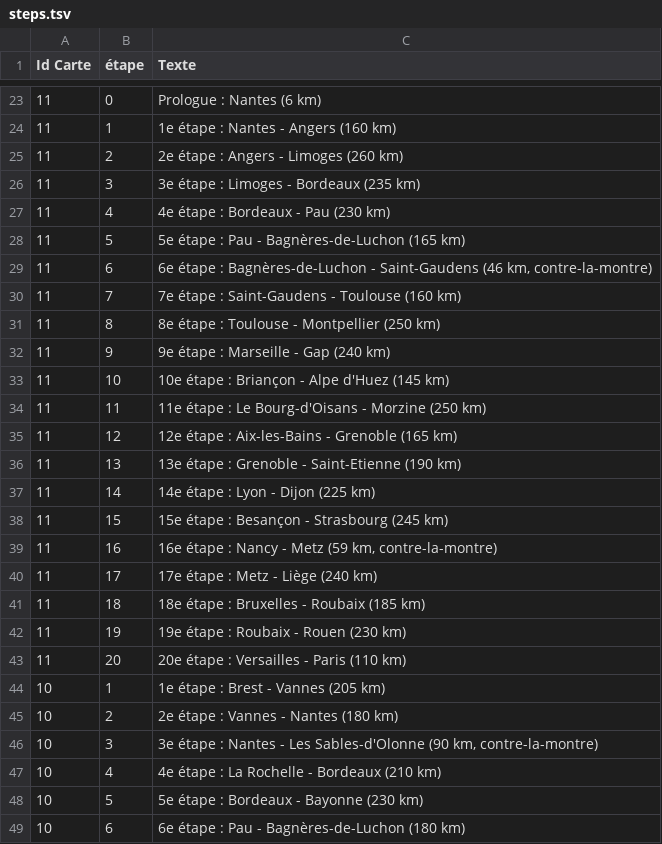
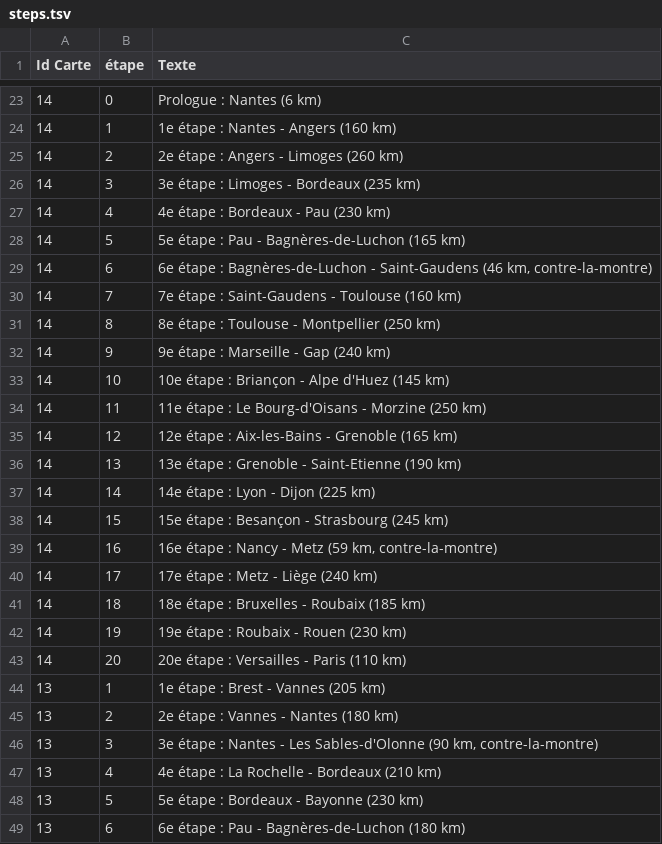
Before and after one commit to libe-labo/aux-detours-du-tour, a TSV file: www/assets/steps.tsv, drawn as a sheet; only a part is shown, gaps mark what is left out; the diff covers the shown part only.

```diff
--- a/www/assets/steps.tsv
+++ b/www/assets/steps.tsv
@@ -23,27 +23,27 @@ Id Carte	étape	Texte
-11	0	Prologue : Nantes (6 km)
-11	1	1e étape : Nantes - Angers (160 km)
-11	2	2e étape : Angers - Limoges (260 km)
-11	3	3e étape : Limoges - Bordeaux (235 km)
-11	4	4e étape : Bordeaux - Pau (230 km)
-11	5	5e étape : Pau - Bagnères-de-Luchon (165 km)
-11	6	6e étape : Bagnères-de-Luchon - Saint-Gaudens (46 km, contre-la-montre)
-11	7	7e étape : Saint-Gaudens - Toulouse (160 km)
-11	8	8e étape : Toulouse - Montpellier (250 km)
-11	9	9e étape : Marseille - Gap (240 km)
-11	10	10e étape : Briançon - Alpe d'Huez (145 km)
-11	11	11e étape : Le Bourg-d'Oisans - Morzine (250 km)
-11	12	12e étape : Aix-les-Bains - Grenoble (165 km)
-11	13	13e étape : Grenoble - Saint-Etienne (190 km)
-11	14	14e étape : Lyon - Dijon (225 km)
-11	15	15e étape : Besançon - Strasbourg (245 km)
-11	16	16e étape : Nancy - Metz (59 km, contre-la-montre)
-11	17	17e étape : Metz - Liège (240 km)
-11	18	18e étape : Bruxelles - Roubaix (185 km)
-11	19	19e étape : Roubaix - Rouen (230 km)
-11	20	20e étape : Versailles - Paris (110 km)
-10	1	1e étape : Brest - Vannes (205 km)
-10	2	2e étape : Vannes - Nantes (180 km)
-10	3	3e étape : Nantes - Les Sables-d'Olonne (90 km, contre-la-montre)
-10	4	4e étape : La Rochelle - Bordeaux (210 km)
-10	5	5e étape : Bordeaux - Bayonne (230 km)
-10	6	6e étape : Pau - Bagnères-de-Luchon (180 km)
+14	0	Prologue : Nantes (6 km)
+14	1	1e étape : Nantes - Angers (160 km)
+14	2	2e étape : Angers - Limoges (260 km)
+14	3	3e étape : Limoges - Bordeaux (235 km)
+14	4	4e étape : Bordeaux - Pau (230 km)
+14	5	5e étape : Pau - Bagnères-de-Luchon (165 km)
+14	6	6e étape : Bagnères-de-Luchon - Saint-Gaudens (46 km, contre-la-montre)
+14	7	7e étape : Saint-Gaudens - Toulouse (160 km)
+14	8	8e étape : Toulouse - Montpellier (250 km)
+14	9	9e étape : Marseille - Gap (240 km)
+14	10	10e étape : Briançon - Alpe d'Huez (145 km)
+14	11	11e étape : Le Bourg-d'Oisans - Morzine (250 km)
+14	12	12e étape : Aix-les-Bains - Grenoble (165 km)
+14	13	13e étape : Grenoble - Saint-Etienne (190 km)
+14	14	14e étape : Lyon - Dijon (225 km)
+14	15	15e étape : Besançon - Strasbourg (245 km)
+14	16	16e étape : Nancy - Metz (59 km, contre-la-montre)
+14	17	17e étape : Metz - Liège (240 km)
+14	18	18e étape : Bruxelles - Roubaix (185 km)
+14	19	19e étape : Roubaix - Rouen (230 km)
+14	20	20e étape : Versailles - Paris (110 km)
+13	1	1e étape : Brest - Vannes (205 km)
+13	2	2e étape : Vannes - Nantes (180 km)
+13	3	3e étape : Nantes - Les Sables-d'Olonne (90 km, contre-la-montre)
+13	4	4e étape : La Rochelle - Bordeaux (210 km)
+13	5	5e étape : Bordeaux - Bayonne (230 km)
+13	6	6e étape : Pau - Bagnères-de-Luchon (180 km)
```
Also changed, not shown: 21 added rows, 21 removed rows and 36 edited cells elsewhere in this file, data.tsv, www/assets/belgium.tsv, 17 other files.
